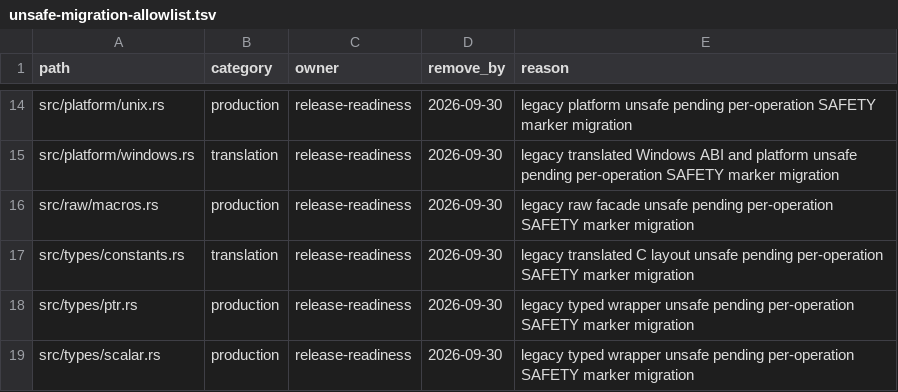
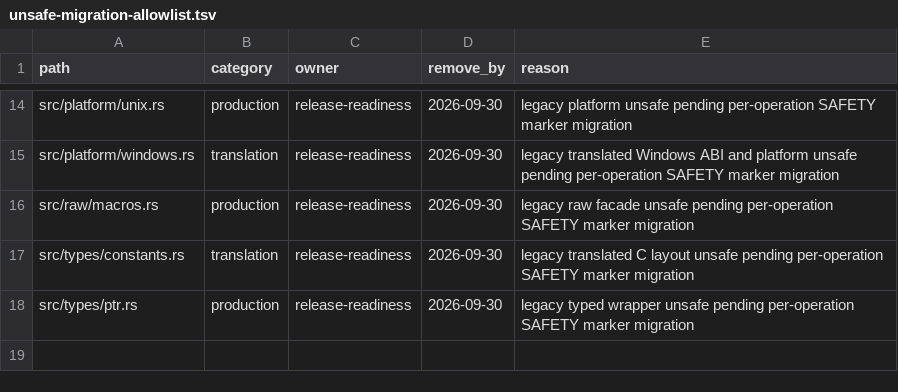
Before and after one commit to whb07/rimalloc, a TSV file: docs/unsafe-migration-allowlist.tsv, drawn as a sheet; only a part is shown, gaps mark what is left out.

```diff
--- a/docs/unsafe-migration-allowlist.tsv
+++ b/docs/unsafe-migration-allowlist.tsv
@@ -18,2 +18 @@ src/types/constants.rs	translation	release-readiness	2026-09-30	legacy translate
 src/types/ptr.rs	production	release-readiness	2026-09-30	legacy typed wrapper unsafe pending per-operation SAFETY marker migration
-src/types/scalar.rs	production	release-readiness	2026-09-30	legacy typed wrapper unsafe pending per-operation SAFETY marker migration
```
Also changed, not shown: docs/unsafe-audit-evidence.tsv, 7 other files.
